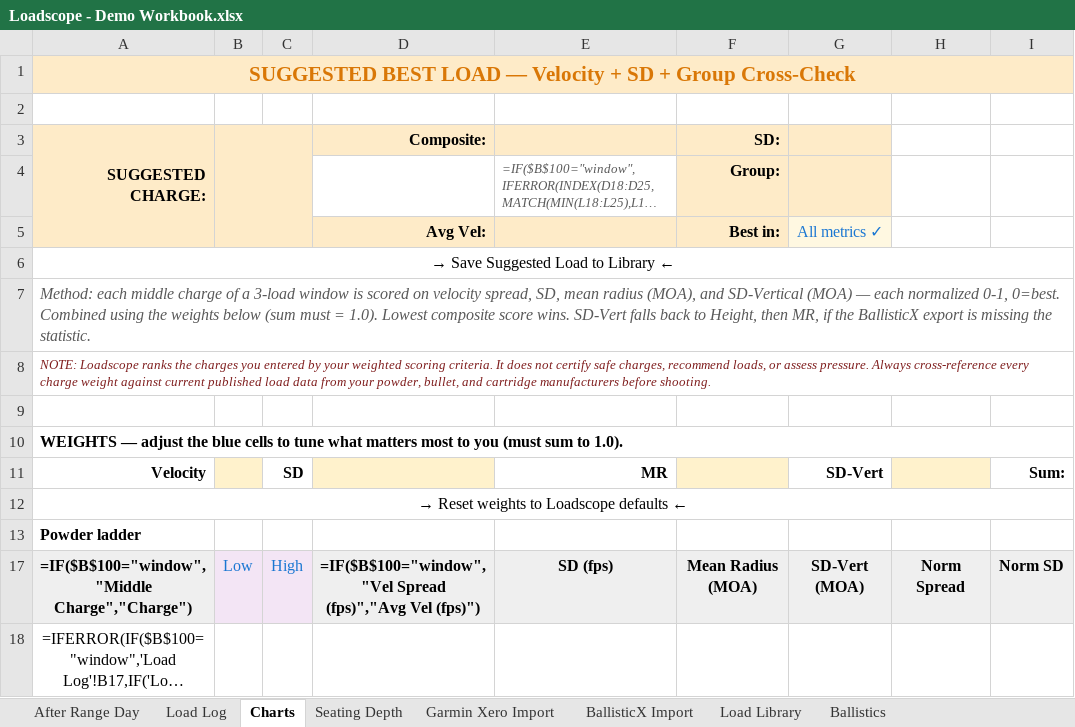
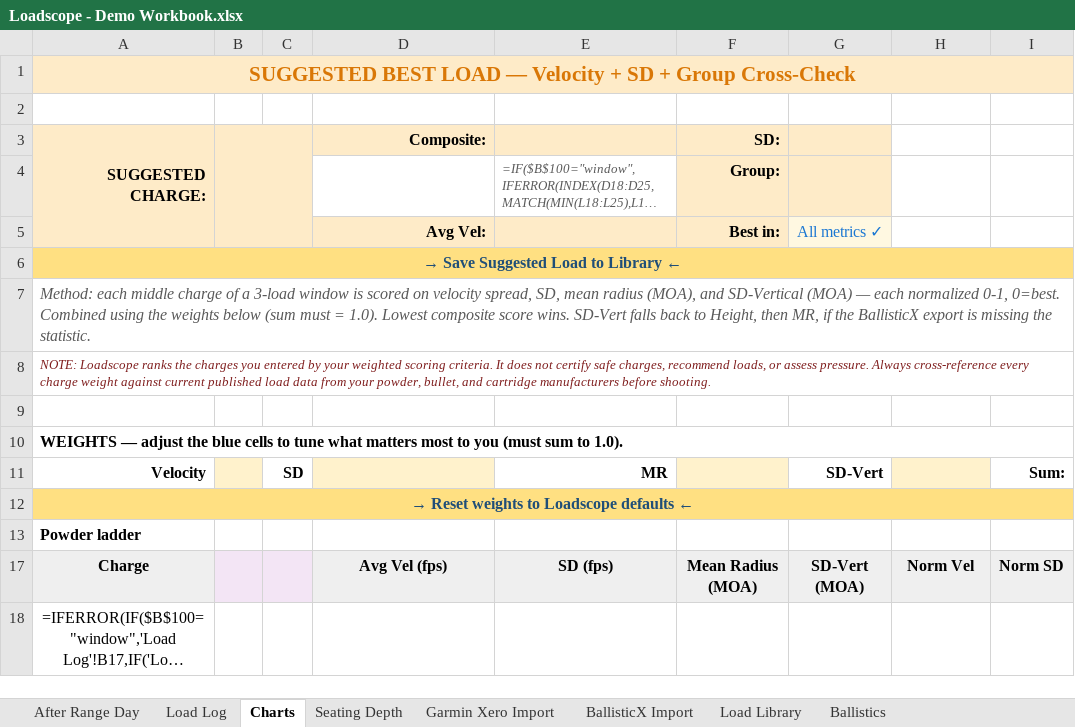
Before and after one commit to chadheidt/coldbore, an Excel workbook: app/resources/Loadscope - Demo Workbook.xlsx, sheet Charts, drawn as a sheet; only a part is shown; long unchanged cells end in …; values as stored, in another font and other column widths than the file's, no borders; formulas without a stored value are shown as written; charts and pictures and conditional formats not drawn; the diff names each change by its address in the sheet, - before the commit and + after, or states it on an @@ line.

```diff
--- a/app/resources/Loadscope - Demo Workbook.xlsx (sheet Charts)
+++ b/app/resources/Loadscope - Demo Workbook.xlsx (sheet Charts)
@@ A6 fill: none → #FFE082, bold: off → on, text colour: black → #1F4E78 @@
@@ A12 fill: none → #FFE082, bold: off → on, text colour: black → #1F4E78 @@
-A17 (SUGGESTED CHARGE:): =IF($B$100="window","Middle Charge","Charge")
+A17 (SUGGESTED CHARGE:): Charge
-B17: Low
+B17: (empty)
-C17: High
+C17: (empty)
-D17 (Composite:): =IF($B$100="window","Vel Spread (fps)","Avg Vel (fps)")
+D17 (Composite:): Avg Vel (fps)
-H17: Norm Spread
+H17: Norm Vel
```
Also changed, not shown: sheet Load Library, sheet Seating Depth, sheet Ballistics, 2 other files.
